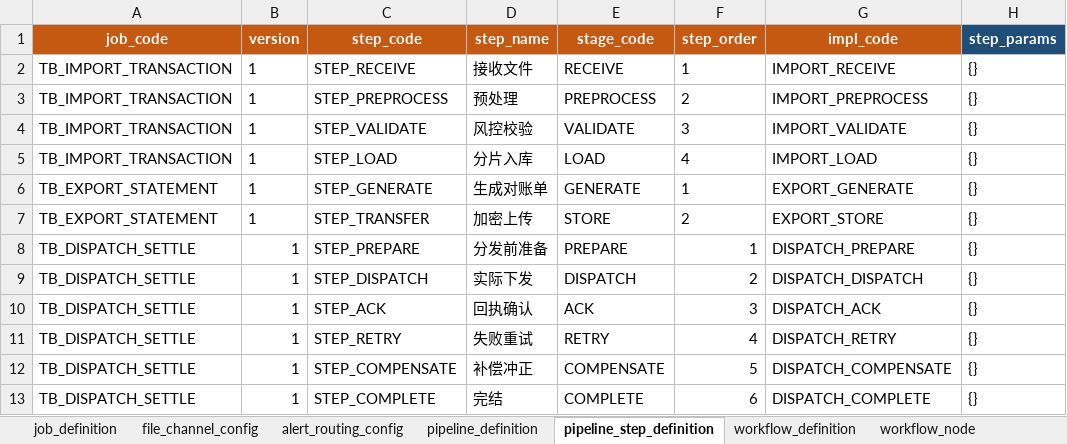
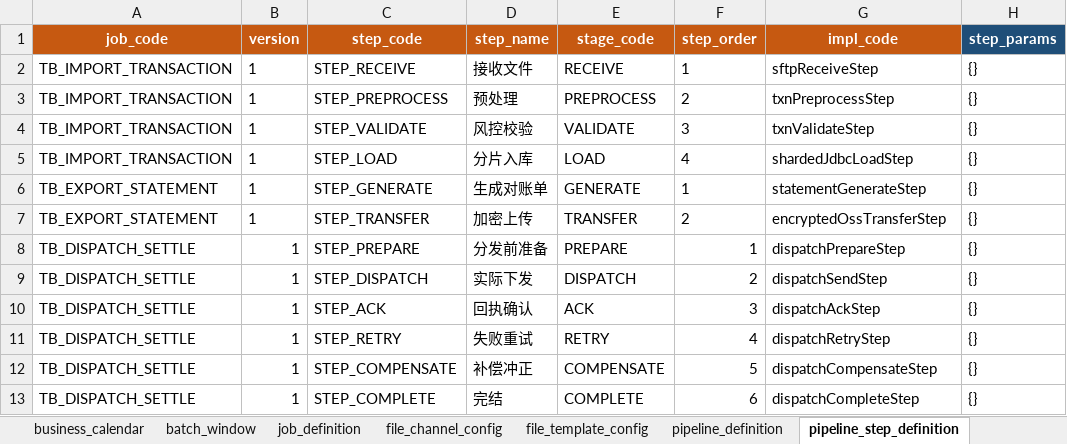
Before and after one commit to pinpols/batch-console, an Excel workbook: e2e-data/01-tenant-config-import/tb-tenant-config-package-test.xlsx, sheet pipeline_step_definition, drawn as a sheet; only a part is shown; values as stored, in another font and other column widths than the file's, no borders; the diff names each change by its address in the sheet, - before the commit and + after, or states it on an @@ line.

Commit message:
test(e2e): 同步 ta/tb/tc 配置包 fixture 到 9+2 v3 结构
后端 file-batch-system commit 2d933709 把 file_template_config sheet 接入
租户配置包并按 v3 硬切移除 alert_routing_config sheet；后端 test-data 4 个
fixture xlsx 同步重生成。本 commit 把前端 e2e-data 的 3 个 fixture 同步到
同一份权威版本（md5 完全一致）：

  ta-tenant-config-package-test.xlsx
  tb-tenant-config-package-test.xlsx
  tc-tenant-config-package-test.xlsx

新结构（11 sheet，每个 fixture 有数据）：
  resource_queue / business_calendar / batch_window（3 可选基础依赖）
  job_definition / file_channel_config / file_template_config
  pipeline_definition / pipeline_step_definition
  workflow_definition / workflow_node / workflow_edge

已删：alert_routing_config（按 v3 设计转独立 Excel 入口）。
新加：file_template_config（含 Import 目标表 / Export SQL，与 Job 同包内迁移）。

```diff
--- a/e2e-data/01-tenant-config-import/tb-tenant-config-package-test.xlsx (sheet pipeline_step_definition)
+++ b/e2e-data/01-tenant-config-import/tb-tenant-config-package-test.xlsx (sheet pipeline_step_definition)
-sheet tab: alert_routing_config
+sheet tab: batch_window
+sheet tab: business_calendar
+sheet tab: file_template_config
@@ sheet tab order changed: business_calendar | batch_window | job_definition | file_channel_config | file_template_config | pipeline_definition | pipeline_step_definition @@
-G2 (impl_code): IMPORT_RECEIVE
+G2 (impl_code): sftpReceiveStep
-G3 (impl_code): IMPORT_PREPROCESS
+G3 (impl_code): txnPreprocessStep
-G4 (impl_code): IMPORT_VALIDATE
+G4 (impl_code): txnValidateStep
-G5 (impl_code): IMPORT_LOAD
+G5 (impl_code): shardedJdbcLoadStep
-G6 (impl_code): EXPORT_GENERATE
+G6 (impl_code): statementGenerateStep
-E7 (stage_code): STORE
+E7 (stage_code): TRANSFER
-G7 (impl_code): EXPORT_STORE
+G7 (impl_code): encryptedOssTransferStep
-G8 (impl_code): DISPATCH_PREPARE
+G8 (impl_code): dispatchPrepareStep
-G9 (impl_code): DISPATCH_DISPATCH
+G9 (impl_code): dispatchSendStep
-G10 (impl_code): DISPATCH_ACK
+G10 (impl_code): dispatchAckStep
-G11 (impl_code): DISPATCH_RETRY
+G11 (impl_code): dispatchRetryStep
-G12 (impl_code): DISPATCH_COMPENSATE
+G12 (impl_code): dispatchCompensateStep
-G13 (impl_code): DISPATCH_COMPLETE
+G13 (impl_code): dispatchCompleteStep
```
Also changed, not shown: sheet batch_window, sheet job_definition, other sheet tabs, e2e-data/01-tenant-config-import/ta-tenant-config-package-test.xlsx, e2e-data/01-tenant-config-import/tc-tenant-config-package-test.xlsx.
